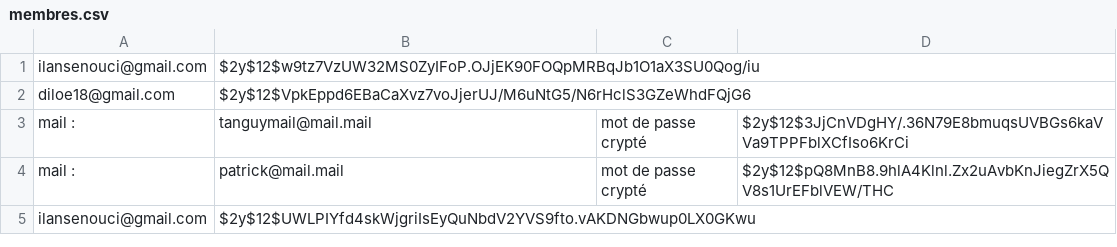
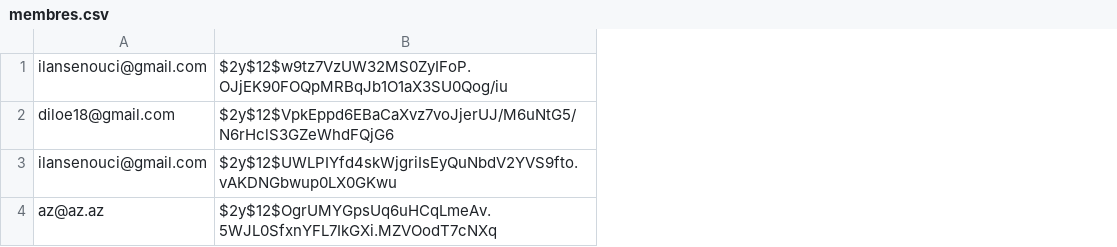
Before and after one commit to HiessSen/cci_php, a CSV file: php_procedural/cours_5_mvc/membres.csv, drawn as a sheet; removed rows and columns are numbered as before the commit, all else as after; the diff names each change by its address in the sheet, - before the commit and + after, or states it on an @@ line.

```diff
--- a/php_procedural/cours_5_mvc/membres.csv
+++ b/php_procedural/cours_5_mvc/membres.csv
-column C, empty
-column D, empty
-row 3: mail : | tanguymail@mail.mail | mot de passe crypté | $2y$12$3JjCnVDgHY/.36N79E8bmuqsUVBGs6kaVVa9TPPFblXCfIso6KrCi
-row 4: mail : | patrick@mail.mail | mot de passe crypté | $2y$12$pQ8MnB8.9hlA4Klnl.Zx2uAvbKnJiegZrX5QV8s1UrEFblVEW/THC
+row 4: az@az.az | $2y$12$OgrUMYGpsUq6uHCqLmeAv.5WJL0SfxnYFL7IkGXi.MZVOodT7cNXq
```
Also changed, not shown: 2 other files.
